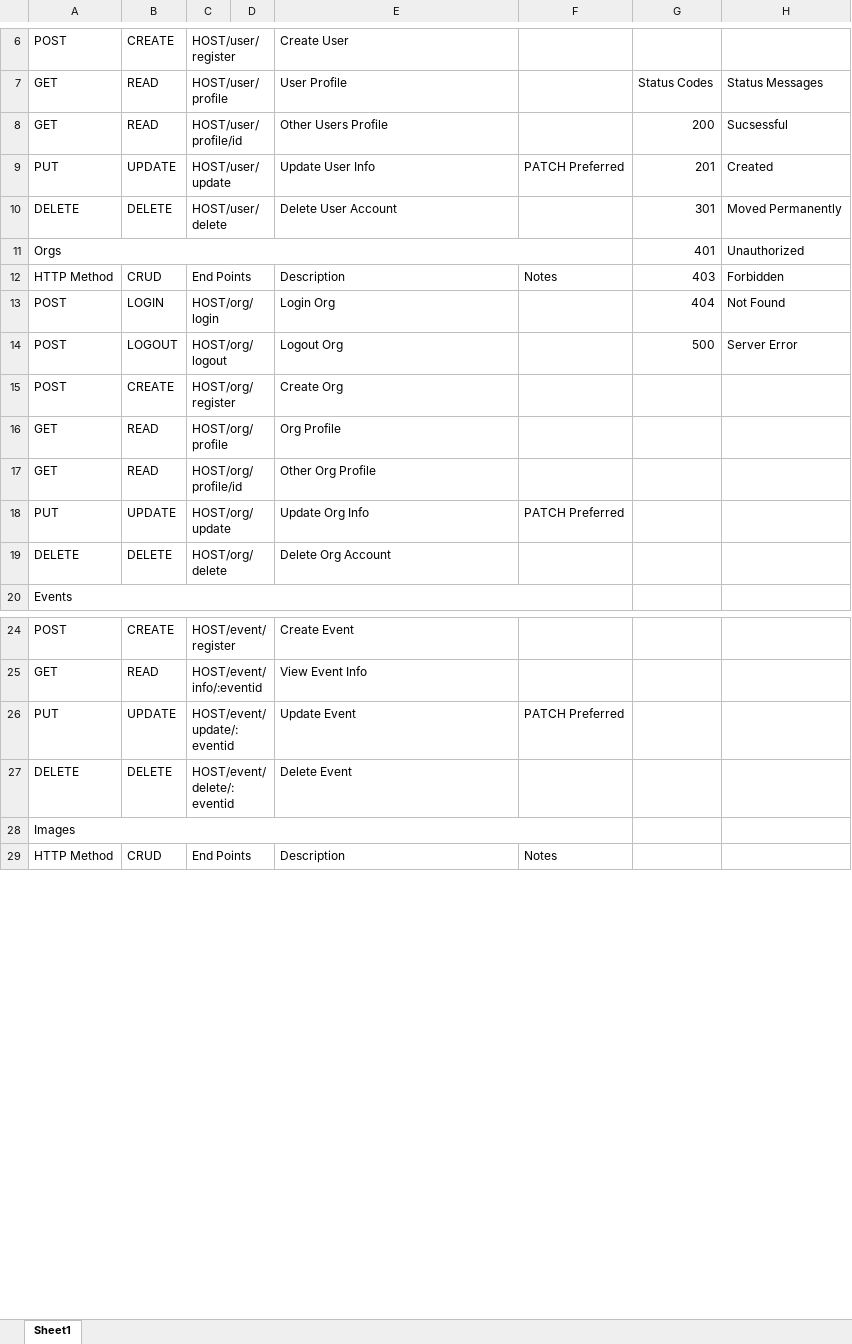
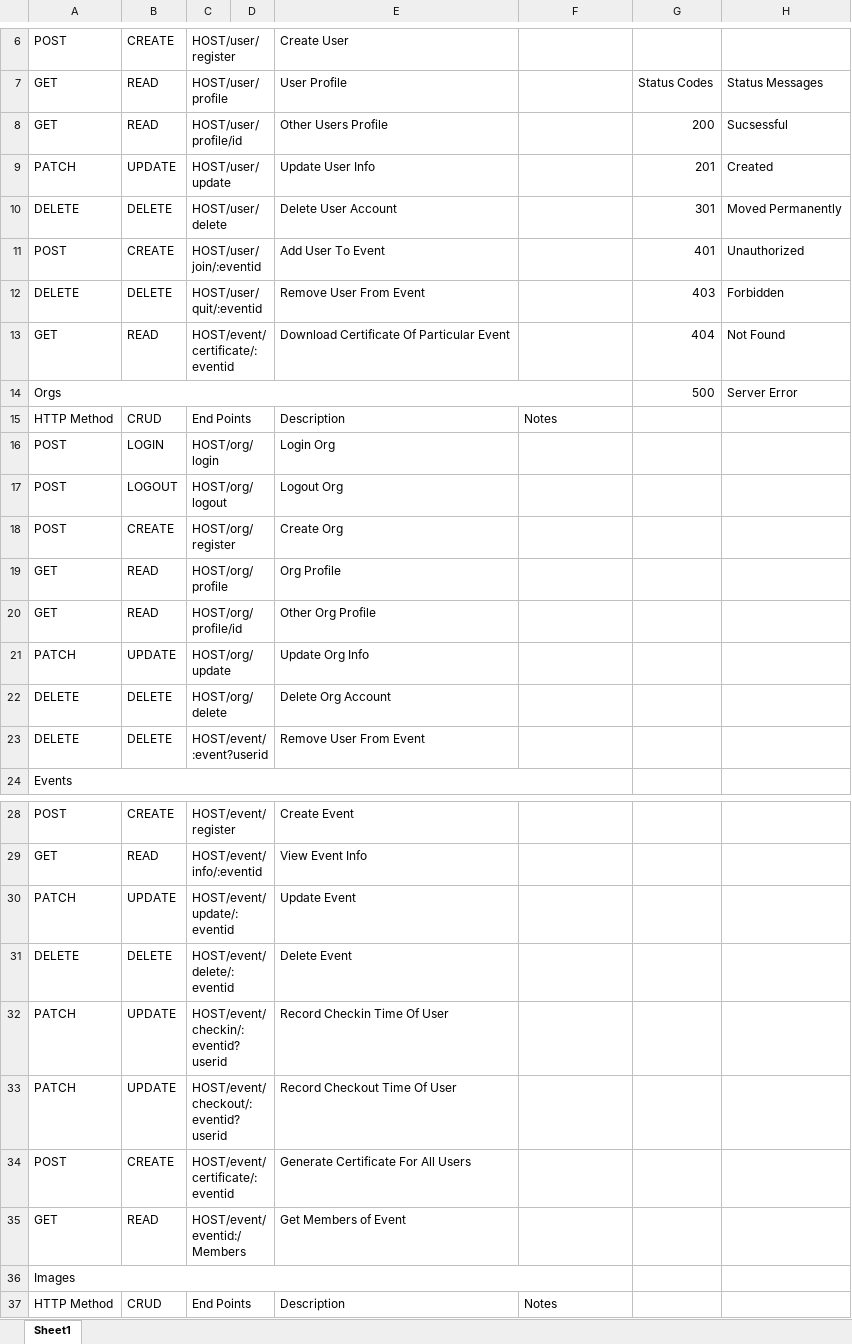
Before and after one commit to Kenn0x64/EventApp, an Excel workbook: doc.xlsx, sheet Sheet1, drawn as a sheet; only a part is shown, gaps mark what is left out; values as stored, in another font and other column widths than the file's, no cell formats; addresses are those after the commit; the diff covers the shown part only; the diff names each change by its address in the sheet, - before the commit and + after, or states it on an @@ line.

```diff
--- a/doc.xlsx (sheet Sheet1)
+++ b/doc.xlsx (sheet Sheet1)
-A9: PUT
+A9: PATCH
-F9: PATCH Preferred
+F9: (empty)
+row 11: POST | CREATE | HOST/user/join/:eventid |  | Add User To Event |  | 401 | Unauthorized
+row 12: DELETE | DELETE | HOST/user/quit/:eventid |  | Remove User From Event |  | 403 | Forbidden
+row 13: GET | READ | HOST/event/certificate/:eventid |  | Download Certificate Of Particular Event |  | 404 | Not Found
-G14: 401
+G14: 500
-H14: Unauthorized
+H14: Server Error
-G15: 403
+G15: (empty)
-H15: Forbidden
+H15: (empty)
-G16: 404
+G16: (empty)
-H16: Not Found
+H16: (empty)
-G17: 500
+G17: (empty)
-H17: Server Error
+H17: (empty)
-A21: PUT
+A21: PATCH
-F21: PATCH Preferred
+F21: (empty)
+row 23: DELETE | DELETE | HOST/event/:event?userid |  | Remove User From Event
-A30: PUT
+A30: PATCH
-F30: PATCH Preferred
+F30: (empty)
+row 32: PATCH | UPDATE | HOST/event/checkin/:eventid?userid |  | Record Checkin Time Of User
+row 33: PATCH | UPDATE | HOST/event/checkout/:eventid?userid |  | Record Checkout Time Of User
+row 34: POST | CREATE | HOST/event/certificate/:eventid |  | Generate Certificate For All Users
+row 35: GET | READ | HOST/event/eventid:/Members |  | Get Members of Event
```
Also changed, not shown: 3 added rows elsewhere in this sheet, cell formats, 10 other files.
